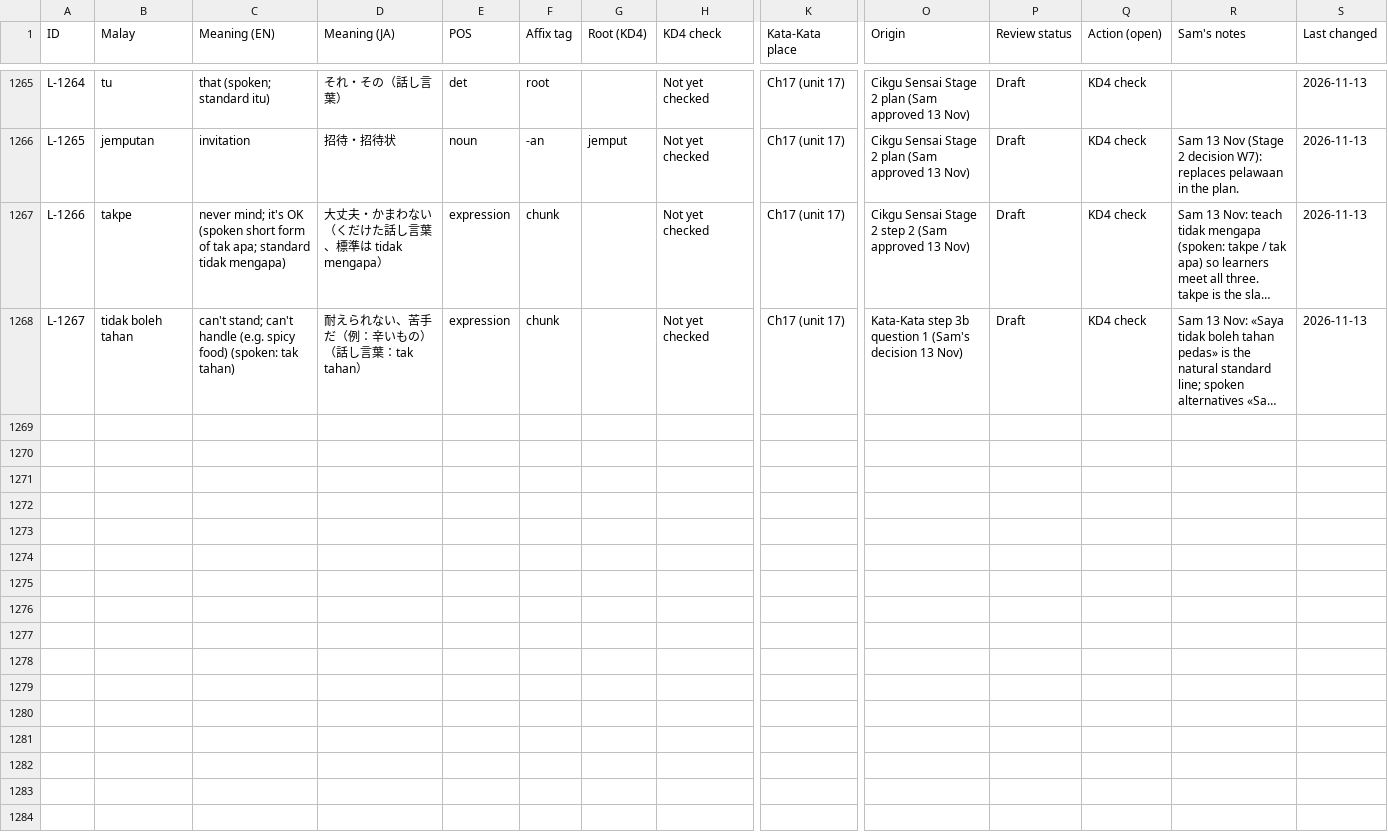
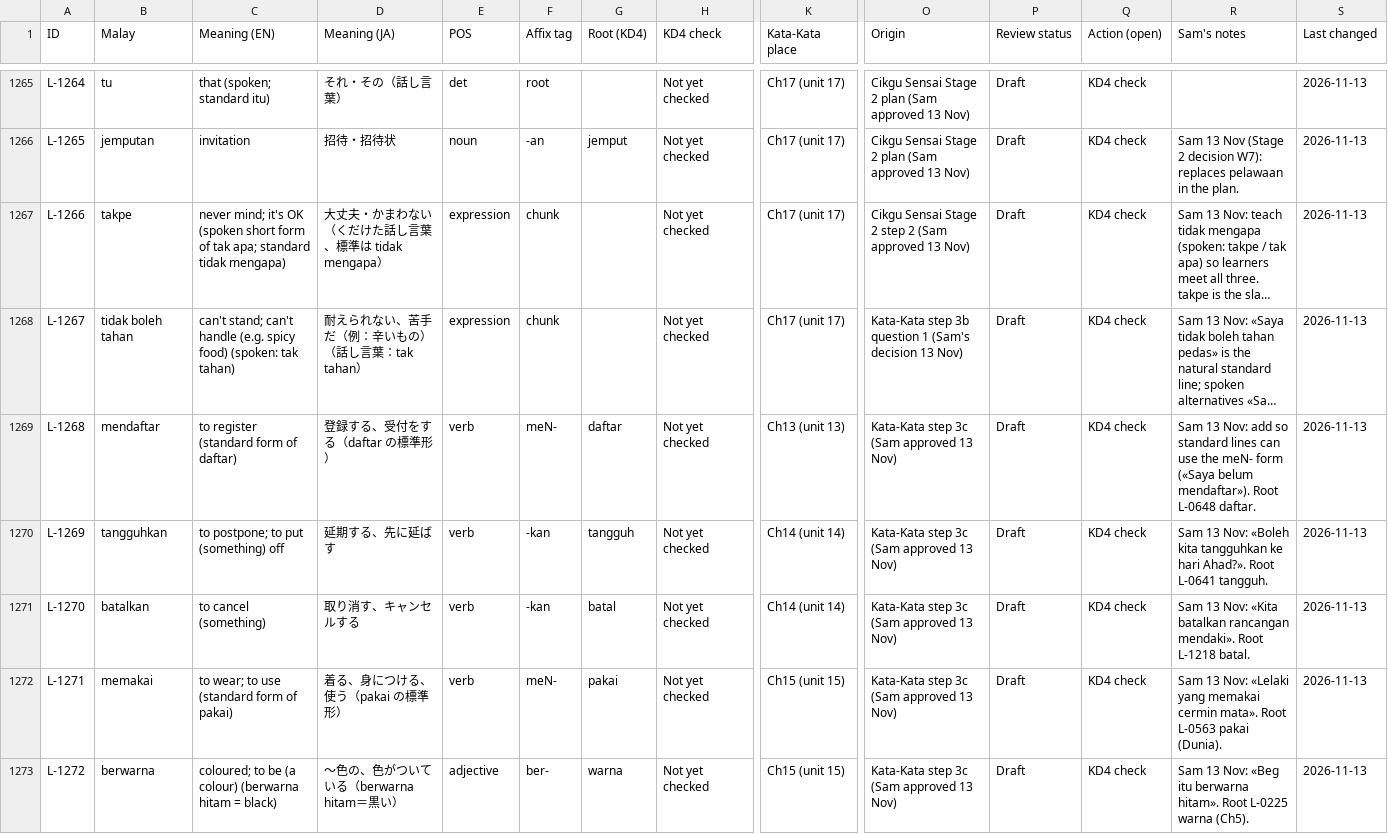
Before and after one commit to Nagatake-vonHatsune/katakata, a CSV file: content/ledger/malay-ledger.csv, drawn as a sheet; only a part is shown, gaps mark what is left out; long unchanged cells end in …; rows hold the shown columns only; the diff names each change by its address in the sheet, - before the commit and + after, or states it on an @@ line.

```diff
--- a/content/ledger/malay-ledger.csv
+++ b/content/ledger/malay-ledger.csv
+row 1269: L-1268 | mendaftar | to register (standard form of daftar) | 登録する、受付をする（daftar の標準形） | verb | meN- | daftar | Not yet checked | Ch13 (unit 13) | Kata-Kata step 3c (Sam approved 13 Nov) | Draft | KD4 check | Sam 13 Nov: add so standard lines can use the meN- form («Saya belum mendaftar»). Root L-0648 daftar. | 2026-11-13
+row 1270: L-1269 | tangguhkan | to postpone; to put (something) off | 延期する、先に延ばす | verb | -kan | tangguh | Not yet checked | Ch14 (unit 14) | Kata-Kata step 3c (Sam approved 13 Nov) | Draft | KD4 check | Sam 13 Nov: «Boleh kita tangguhkan ke hari Ahad?». Root L-0641 tangguh. | 2026-11-13
+row 1271: L-1270 | batalkan | to cancel (something) | 取り消す、キャンセルする | verb | -kan | batal | Not yet checked | Ch14 (unit 14) | Kata-Kata step 3c (Sam approved 13 Nov) | Draft | KD4 check | Sam 13 Nov: «Kita batalkan rancangan mendaki». Root L-1218 batal. | 2026-11-13
+row 1272: L-1271 | memakai | to wear; to use (standard form of pakai) | 着る、身につける、使う（pakai の標準形） | verb | meN- | pakai | Not yet checked | Ch15 (unit 15) | Kata-Kata step 3c (Sam approved 13 Nov) | Draft | KD4 check | Sam 13 Nov: «Lelaki yang memakai cermin mata». Root L-0563 pakai (Dunia). | 2026-11-13
+row 1273: L-1272 | berwarna | coloured; to be (a colour) (berwarna hitam = black) | 〜色の、色がついている（berwarna hitam＝黒い） | adjective | ber- | warna | Not yet checked | Ch15 (unit 15) | Kata-Kata step 3c (Sam approved 13 Nov) | Draft | KD4 check | Sam 13 Nov: «Beg itu berwarna hitam». Root L-0225 warna (Ch5). | 2026-11-13
```
